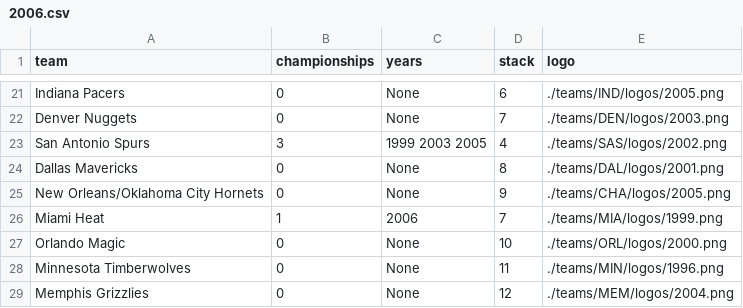
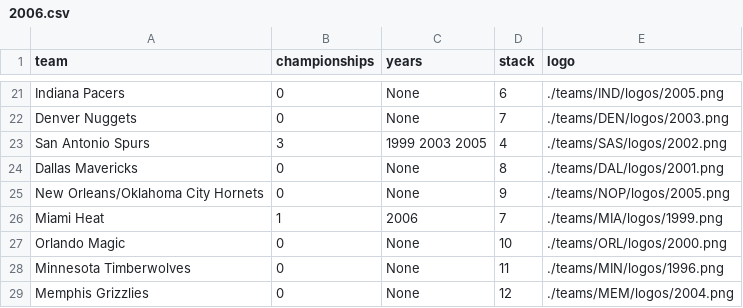
Before and after one commit to zacariias/nbahistory, a CSV file: championships/2006.csv, drawn as a sheet; only a part is shown, gaps mark what is left out.

```diff
--- a/championships/2006.csv
+++ b/championships/2006.csv
@@ -24,3 +24,3 @@ San Antonio Spurs,3,1999 2003 2005,4,./teams/SAS/logos/2002.png
 Dallas Mavericks,0,None,8,./teams/DAL/logos/2001.png
-New Orleans/Oklahoma City Hornets,0,None,9,./teams/CHA/logos/2005.png
+New Orleans/Oklahoma City Hornets,0,None,9,./teams/NOP/logos/2005.png
 Miami Heat,1,2006,7,./teams/MIA/logos/1999.png
```
Also changed, not shown: championships/2003.csv, championships/2004.csv, 4 other files.
